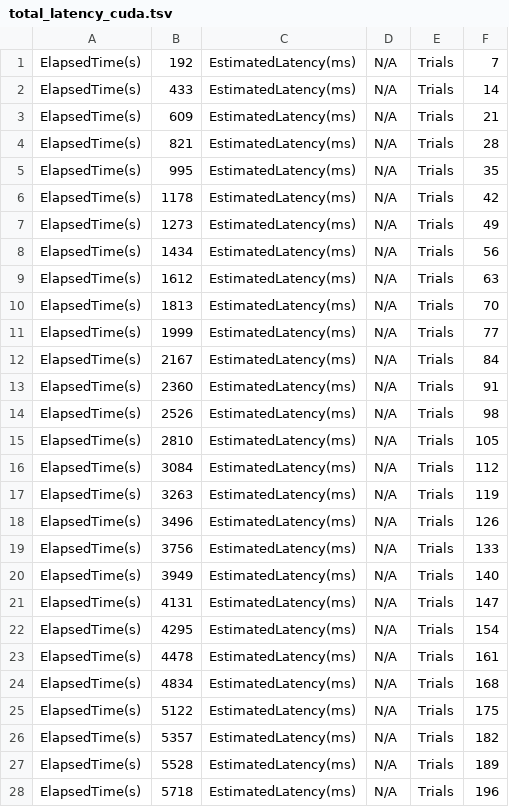
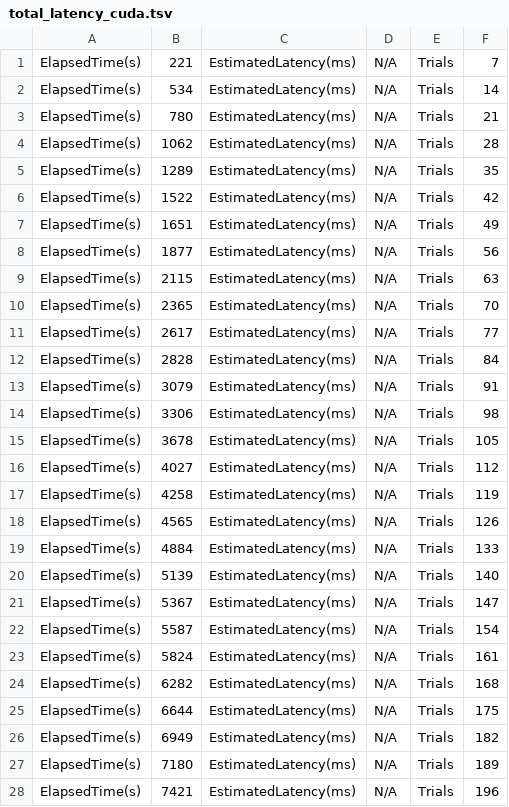
Before and after one commit to felix-ro/EvalTritonTVM, a TSV file: Results/TVM-Ansor/resnet50/total_latency_cuda.tsv, drawn as a sheet; only a part is shown; the diff covers the shown part only.

Commit message:
added more results

```diff
--- a/Results/TVM-Ansor/resnet50/total_latency_cuda.tsv
+++ b/Results/TVM-Ansor/resnet50/total_latency_cuda.tsv
@@ -1,28 +1,28 @@
-ElapsedTime(s)	192	EstimatedLatency(ms)	N/A	Trials	7
-ElapsedTime(s)	433	EstimatedLatency(ms)	N/A	Trials	14
-ElapsedTime(s)	609	EstimatedLatency(ms)	N/A	Trials	21
-ElapsedTime(s)	821	EstimatedLatency(ms)	N/A	Trials	28
-ElapsedTime(s)	995	EstimatedLatency(ms)	N/A	Trials	35
-ElapsedTime(s)	1178	EstimatedLatency(ms)	N/A	Trials	42
-ElapsedTime(s)	1273	EstimatedLatency(ms)	N/A	Trials	49
-ElapsedTime(s)	1434	EstimatedLatency(ms)	N/A	Trials	56
-ElapsedTime(s)	1612	EstimatedLatency(ms)	N/A	Trials	63
-ElapsedTime(s)	1813	EstimatedLatency(ms)	N/A	Trials	70
-ElapsedTime(s)	1999	EstimatedLatency(ms)	N/A	Trials	77
-ElapsedTime(s)	2167	EstimatedLatency(ms)	N/A	Trials	84
-ElapsedTime(s)	2360	EstimatedLatency(ms)	N/A	Trials	91
-ElapsedTime(s)	2526	EstimatedLatency(ms)	N/A	Trials	98
-ElapsedTime(s)	2810	EstimatedLatency(ms)	N/A	Trials	105
-ElapsedTime(s)	3084	EstimatedLatency(ms)	N/A	Trials	112
-ElapsedTime(s)	3263	EstimatedLatency(ms)	N/A	Trials	119
-ElapsedTime(s)	3496	EstimatedLatency(ms)	N/A	Trials	126
-ElapsedTime(s)	3756	EstimatedLatency(ms)	N/A	Trials	133
-ElapsedTime(s)	3949	EstimatedLatency(ms)	N/A	Trials	140
-ElapsedTime(s)	4131	EstimatedLatency(ms)	N/A	Trials	147
-ElapsedTime(s)	4295	EstimatedLatency(ms)	N/A	Trials	154
-ElapsedTime(s)	4478	EstimatedLatency(ms)	N/A	Trials	161
-ElapsedTime(s)	4834	EstimatedLatency(ms)	N/A	Trials	168
-ElapsedTime(s)	5122	EstimatedLatency(ms)	N/A	Trials	175
-ElapsedTime(s)	5357	EstimatedLatency(ms)	N/A	Trials	182
-ElapsedTime(s)	5528	EstimatedLatency(ms)	N/A	Trials	189
-ElapsedTime(s)	5718	EstimatedLatency(ms)	N/A	Trials	196
+ElapsedTime(s)	221	EstimatedLatency(ms)	N/A	Trials	7
+ElapsedTime(s)	534	EstimatedLatency(ms)	N/A	Trials	14
+ElapsedTime(s)	780	EstimatedLatency(ms)	N/A	Trials	21
+ElapsedTime(s)	1062	EstimatedLatency(ms)	N/A	Trials	28
+ElapsedTime(s)	1289	EstimatedLatency(ms)	N/A	Trials	35
+ElapsedTime(s)	1522	EstimatedLatency(ms)	N/A	Trials	42
+ElapsedTime(s)	1651	EstimatedLatency(ms)	N/A	Trials	49
+ElapsedTime(s)	1877	EstimatedLatency(ms)	N/A	Trials	56
+ElapsedTime(s)	2115	EstimatedLatency(ms)	N/A	Trials	63
+ElapsedTime(s)	2365	EstimatedLatency(ms)	N/A	Trials	70
+ElapsedTime(s)	2617	EstimatedLatency(ms)	N/A	Trials	77
+ElapsedTime(s)	2828	EstimatedLatency(ms)	N/A	Trials	84
+ElapsedTime(s)	3079	EstimatedLatency(ms)	N/A	Trials	91
+ElapsedTime(s)	3306	EstimatedLatency(ms)	N/A	Trials	98
+ElapsedTime(s)	3678	EstimatedLatency(ms)	N/A	Trials	105
+ElapsedTime(s)	4027	EstimatedLatency(ms)	N/A	Trials	112
+ElapsedTime(s)	4258	EstimatedLatency(ms)	N/A	Trials	119
+ElapsedTime(s)	4565	EstimatedLatency(ms)	N/A	Trials	126
+ElapsedTime(s)	4884	EstimatedLatency(ms)	N/A	Trials	133
+ElapsedTime(s)	5139	EstimatedLatency(ms)	N/A	Trials	140
+ElapsedTime(s)	5367	EstimatedLatency(ms)	N/A	Trials	147
+ElapsedTime(s)	5587	EstimatedLatency(ms)	N/A	Trials	154
+ElapsedTime(s)	5824	EstimatedLatency(ms)	N/A	Trials	161
+ElapsedTime(s)	6282	EstimatedLatency(ms)	N/A	Trials	168
+ElapsedTime(s)	6644	EstimatedLatency(ms)	N/A	Trials	175
+ElapsedTime(s)	6949	EstimatedLatency(ms)	N/A	Trials	182
+ElapsedTime(s)	7180	EstimatedLatency(ms)	N/A	Trials	189
+ElapsedTime(s)	7421	EstimatedLatency(ms)	N/A	Trials	196
```
Also changed, not shown: 1 edited cell elsewhere in this file, 12 other files.
